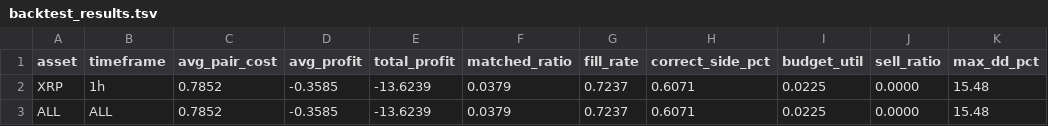
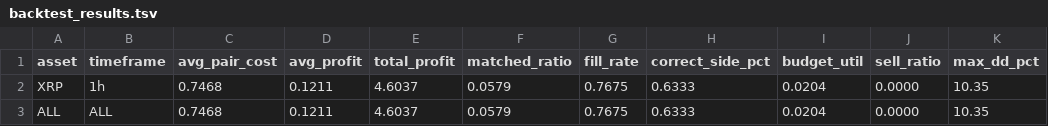
Before and after one commit to mantotan/quant-modelling, a TSV file: autoresearch/dutch/backtest_results.tsv, drawn as a sheet; only a part is shown; the diff names each change by its address in the sheet, - before the commit and + after, or states it on an @@ line.

```diff
--- a/autoresearch/dutch/backtest_results.tsv
+++ b/autoresearch/dutch/backtest_results.tsv
-C2:C3 (avg_pair_cost): 0.7852
+C2:C3 (avg_pair_cost): 0.7468
-D2:D3 (avg_profit): -0.3585
+D2:D3 (avg_profit): 0.1211
-E2:E3 (total_profit): -13.6239
+E2:E3 (total_profit): 4.6037
-F2:F3 (matched_ratio): 0.0379
+F2:F3 (matched_ratio): 0.0579
-G2:G3 (fill_rate): 0.7237
+G2:G3 (fill_rate): 0.7675
-H2:H3 (correct_side_pct): 0.6071
+H2:H3 (correct_side_pct): 0.6333
-I2:I3 (budget_util): 0.0225
+I2:I3 (budget_util): 0.0204
-K2:K3 (max_dd_pct): 15.48
+K2:K3 (max_dd_pct): 10.35
```
Also changed, not shown: 1 other file.
